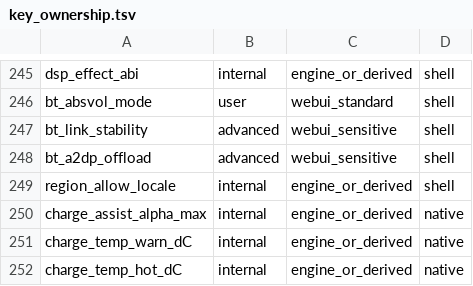
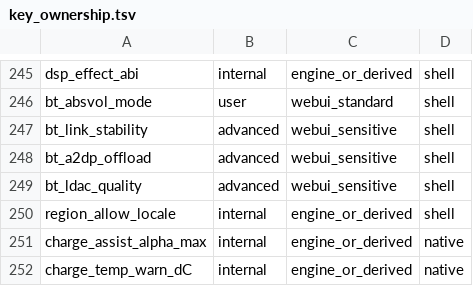
Before and after one commit to krilikd-factory/AutoSystemBoost, a TSV file: config/key_ownership.tsv, drawn as a sheet; only a part is shown, gaps mark what is left out; the shorter side is filled out with more unchanged rows; the diff names each change by its address in the sheet, - before the commit and + after, or states it on an @@ line.

```diff
--- a/config/key_ownership.tsv
+++ b/config/key_ownership.tsv
+row 249: bt_ldac_quality | advanced | webui_sensitive | shell
```
Also changed, not shown: 37 other files.
